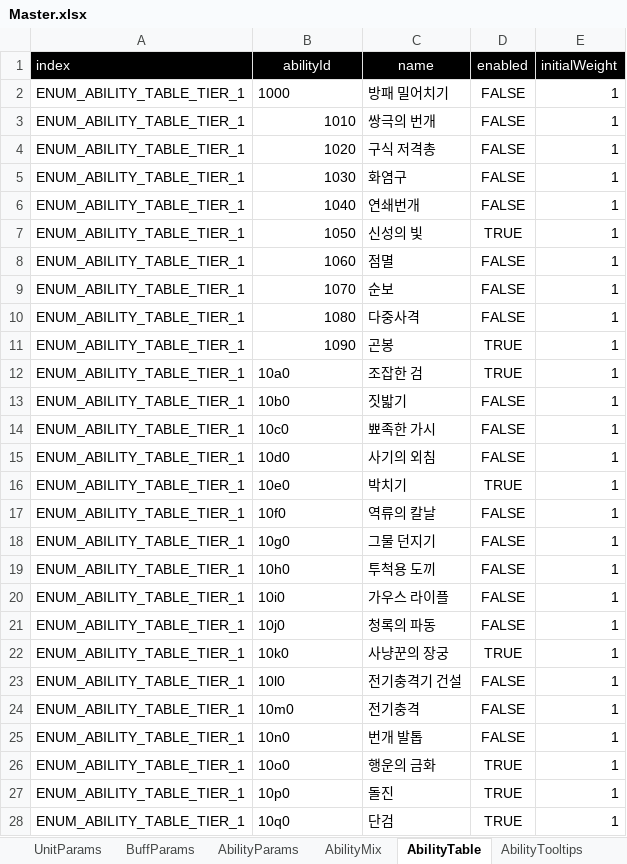
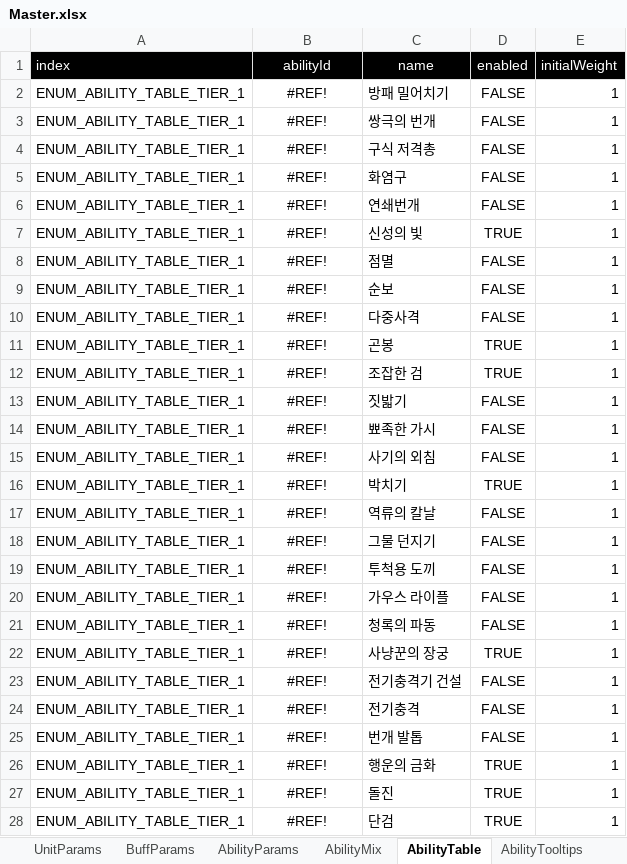
Before and after one commit to TheSandfox/project_kizuna, an Excel workbook: Table/Master.xlsx, sheet AbilityTable, drawn as a sheet; only a part is shown; values as stored, in another font and other column widths than the file's, no borders; conditional formats not drawn; the diff covers the shown part only; the diff names each change by its address in the sheet, - before the commit and + after, or states it on an @@ line.

```diff
--- a/Table/Master.xlsx (sheet AbilityTable)
+++ b/Table/Master.xlsx (sheet AbilityTable)
-B2 (abilityId): 1000
+B2 (abilityId): #REF!
-B2 alignment: left
+B2 alignment: center
-B3 (abilityId): 1010
+B3 (abilityId): #REF!
-B3:B11 alignment: right
+B3:B11 alignment: center
-B4 (abilityId): 1020
+B4 (abilityId): #REF!
-B5 (abilityId): 1030
+B5 (abilityId): #REF!
-B6 (abilityId): 1040
+B6 (abilityId): #REF!
-B7 (abilityId): 1050
+B7 (abilityId): #REF!
-B8 (abilityId): 1060
+B8 (abilityId): #REF!
-B9 (abilityId): 1070
+B9 (abilityId): #REF!
-B10 (abilityId): 1080
+B10 (abilityId): #REF!
-B11 (abilityId): 1090
+B11 (abilityId): #REF!
-B12 (abilityId): 10a0
+B12 (abilityId): #REF!
-B12:B28 alignment: left
+B12:B28 alignment: center
-B13 (abilityId): 10b0
+B13 (abilityId): #REF!
-B14 (abilityId): 10c0
+B14 (abilityId): #REF!
-B15 (abilityId): 10d0
+B15 (abilityId): #REF!
-B16 (abilityId): 10e0
+B16 (abilityId): #REF!
-B17 (abilityId): 10f0
+B17 (abilityId): #REF!
-B18 (abilityId): 10g0
+B18 (abilityId): #REF!
-B19 (abilityId): 10h0
+B19 (abilityId): #REF!
-B20 (abilityId): 10i0
+B20 (abilityId): #REF!
-B21 (abilityId): 10j0
+B21 (abilityId): #REF!
-B22 (abilityId): 10k0
+B22 (abilityId): #REF!
-B23 (abilityId): 10l0
+B23 (abilityId): #REF!
-B24 (abilityId): 10m0
+B24 (abilityId): #REF!
-B25 (abilityId): 10n0
+B25 (abilityId): #REF!
-B26 (abilityId): 10o0
+B26 (abilityId): #REF!
-B27 (abilityId): 10p0
+B27 (abilityId): #REF!
-B28 (abilityId): 10q0
+B28 (abilityId): #REF!
```
Also changed, not shown: 47 edited cells and cell formats elsewhere in this sheet, sheet UnitParams, sheet AbilityParams, sheet EnumLookup, sheet AbilityTooltips, sheet AbilityMix, sheet Enum, 1 more sheet, 44 other files.
